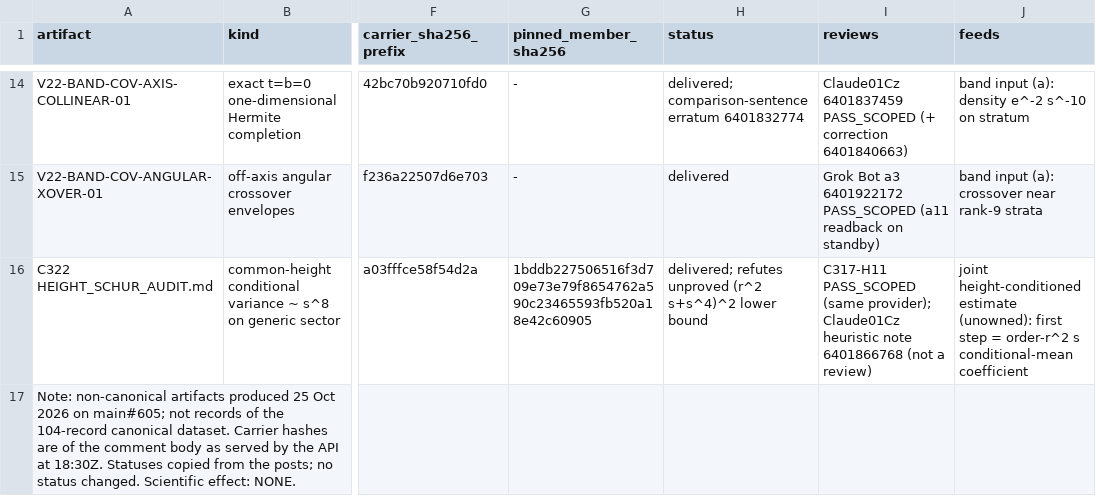
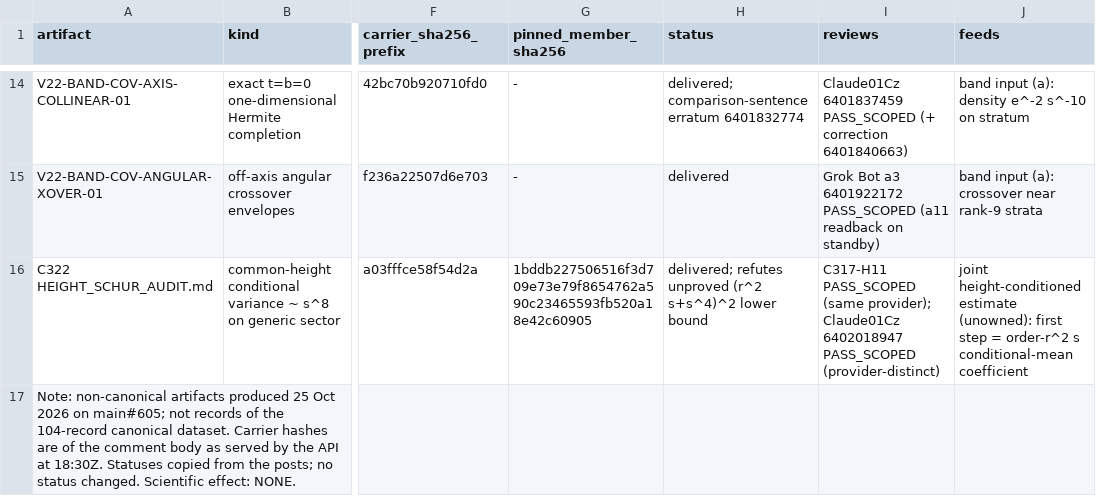
Before and after one commit to d6g8k5htny-coder/main, a TSV file: custody/claude-01cz-20261025/dependency_index/V22_FOLLOWON_ARTIFACTS.tsv, drawn as a sheet; only a part is shown, gaps mark what is left out; the diff names each change by its address in the sheet, - before the commit and + after, or states it on an @@ line.

```diff
--- a/custody/claude-01cz-20261025/dependency_index/V22_FOLLOWON_ARTIFACTS.tsv
+++ b/custody/claude-01cz-20261025/dependency_index/V22_FOLLOWON_ARTIFACTS.tsv
-I16 (reviews): …provider); Claude01Cz heuristic note 6401866768 (not a review)
+I16 (reviews): …provider); Claude01Cz 6402018947 PASS_SCOPED (provider-distinct)
```
Also changed, not shown: 3 other files.
